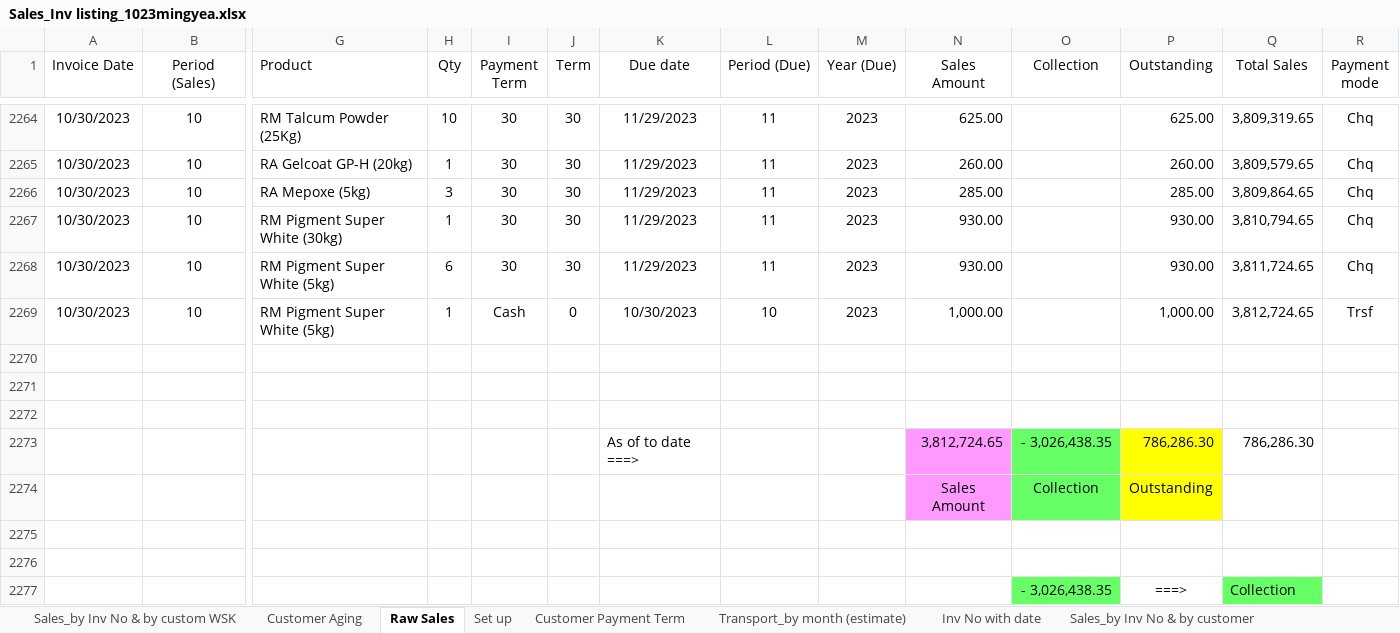
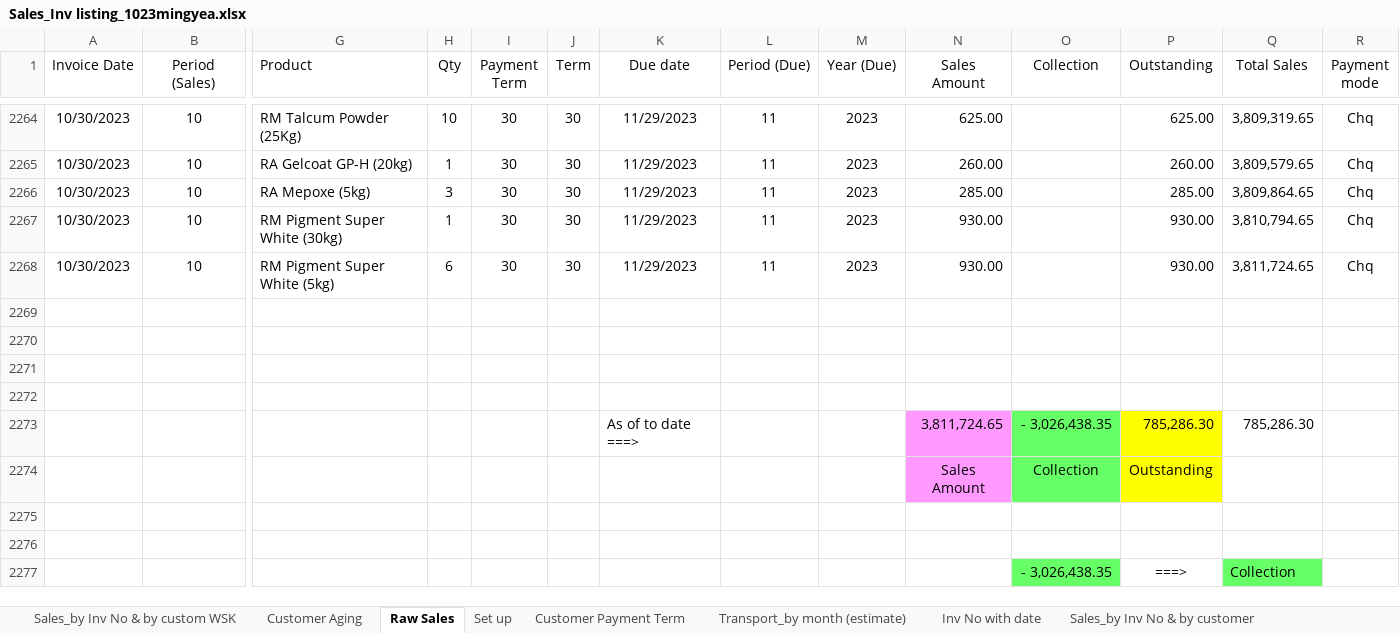
Before and after one commit to chemitjaya/MingsWork, an Excel workbook: AR/Sales_Inv Listing/Sales_Inv listing_1023mingyea.xlsx, sheet Raw Sales, drawn as a sheet; only a part is shown, gaps mark what is left out; values as stored, in another font and other column widths than the file's, no borders; removed rows and columns are numbered as before the commit, all else as after; rows hold the shown columns only; the diff names each change by its address in the sheet, - before the commit and + after, or states it on an @@ line.

```diff
--- a/AR/Sales_Inv Listing/Sales_Inv listing_1023mingyea.xlsx (sheet Raw Sales)
+++ b/AR/Sales_Inv Listing/Sales_Inv listing_1023mingyea.xlsx (sheet Raw Sales)
-row 2269: 10/30/2023 | 10 | RM Pigment Super White (5kg) | 1 | Cash | 0 | 10/30/2023 | 10 | 2023 | 1,000.00 |  | 1,000.00 | 3,812,724.65 | Trsf
-row 2272:  |  |  |  |  |  | As of to date ===> |  |  | 3,812,724.65 | - 3,026,438.35 | 786,286.30 | 786,286.30
+row 2272: (empty)
-N2272 fill: #FF99FF
+N2272 fill: none
-O2272 fill: #66FF66
+O2272 fill: none
-P2272 fill: #FFFF00
+P2272 fill: none
+row 2273:  |  |  |  |  |  | As of to date ===> |  |  | 3,811,724.65 | - 3,026,438.35 | 785,286.30 | 785,286.30
```
Also changed, not shown: AR/Sales_Inv Listing/Sales_Inv listing_1123mingyea.xlsx.
